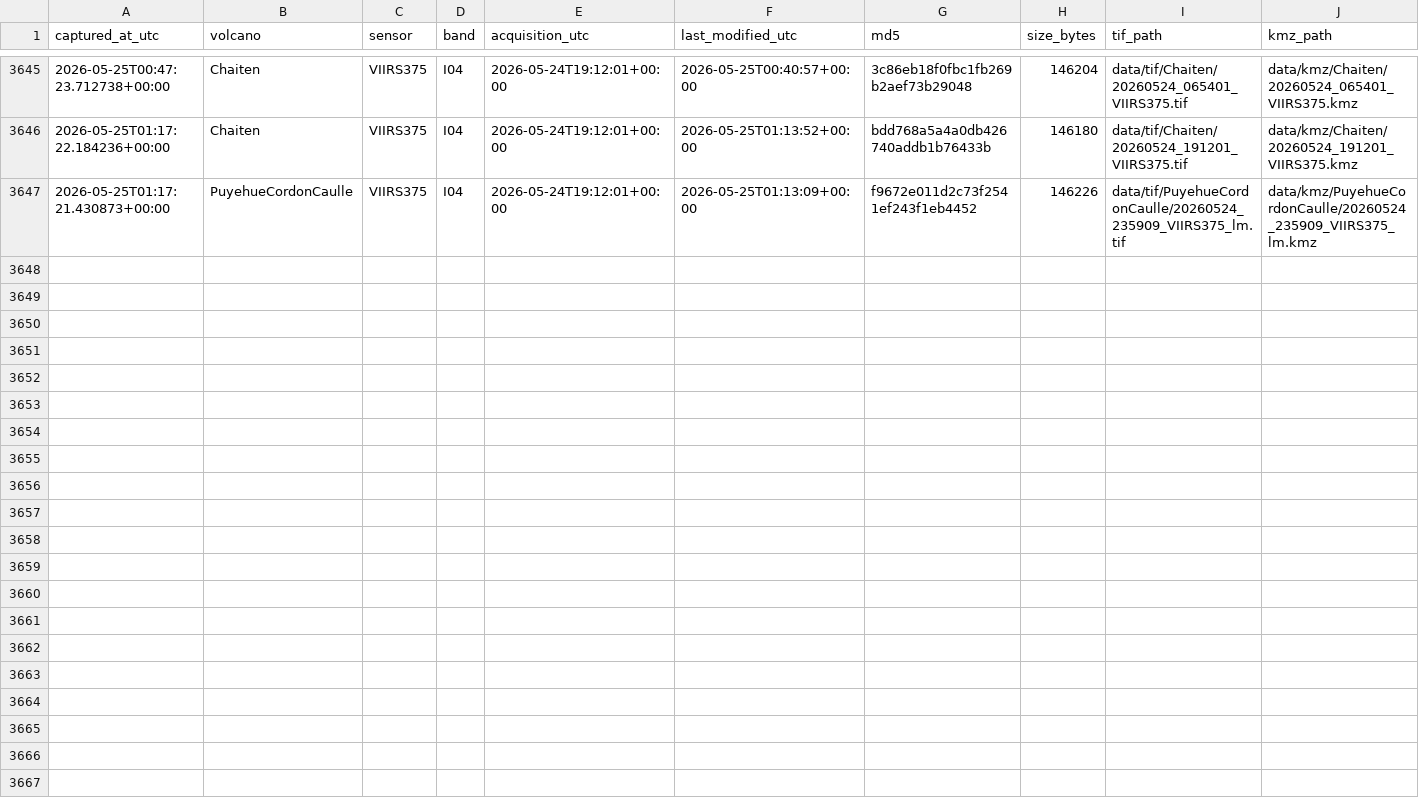
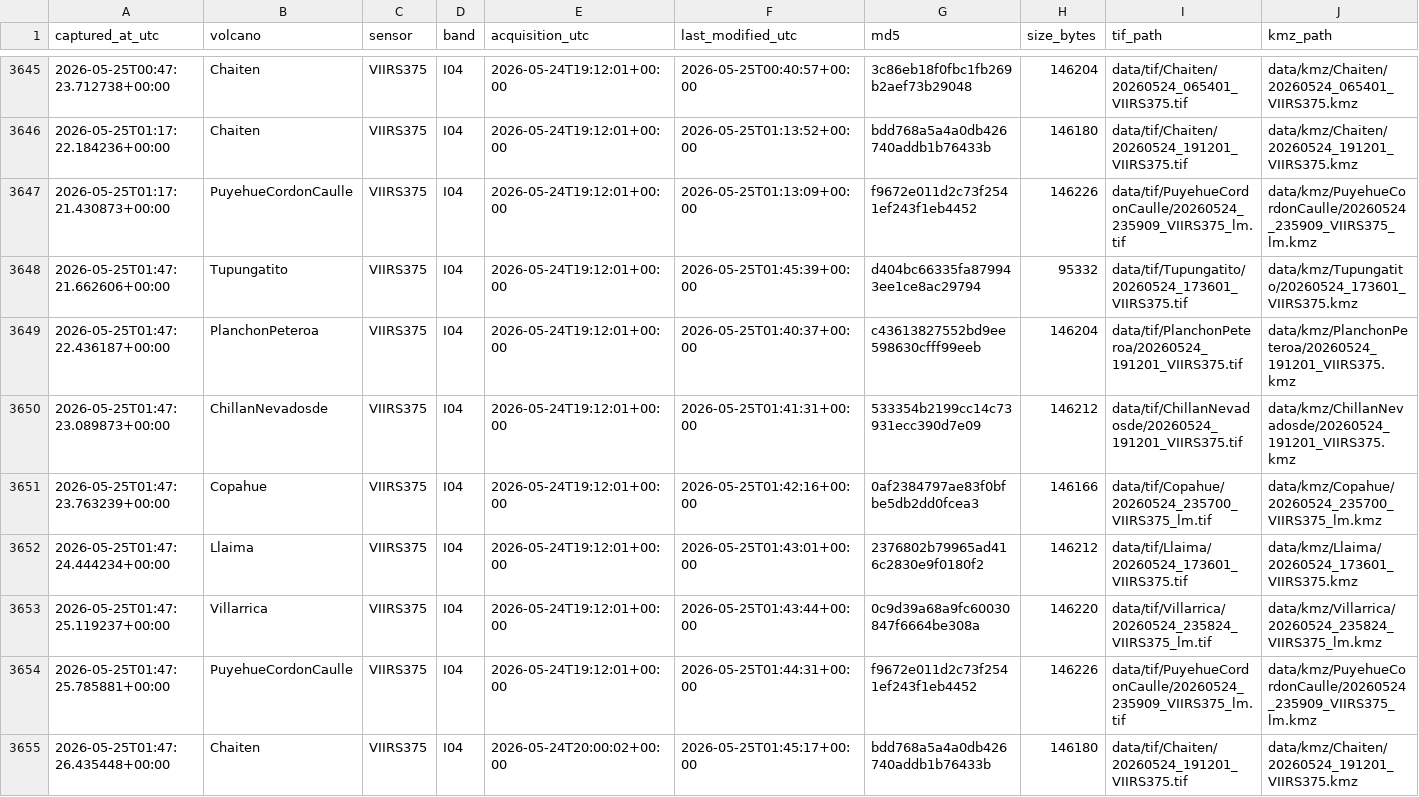
Before and after one commit to MendozaVolcanic/mirova-tif-archive, a CSV file: index.csv, drawn as a sheet; only a part is shown, gaps mark what is left out; the diff names each change by its address in the sheet, - before the commit and + after, or states it on an @@ line.

```diff
--- a/index.csv
+++ b/index.csv
+row 3648: 2026-05-25T01:47:21.662606+00:00 | Tupungatito | VIIRS375 | I04 | 2026-05-24T19:12:01+00:00 | 2026-05-25T01:45:39+00:00 | d404bc66335fa879943ee1ce8ac29794 | 95332 | data/tif/Tupungatito/20260524_173601_VIIRS375.tif | data/kmz/Tupungatito/20260524_173601_VIIRS375.kmz
+row 3649: 2026-05-25T01:47:22.436187+00:00 | PlanchonPeteroa | VIIRS375 | I04 | 2026-05-24T19:12:01+00:00 | 2026-05-25T01:40:37+00:00 | c43613827552bd9ee598630cfff99eeb | 146204 | data/tif/PlanchonPeteroa/20260524_191201_VIIRS375.tif | data/kmz/PlanchonPeteroa/20260524_191201_VIIRS375.kmz
+row 3650: 2026-05-25T01:47:23.089873+00:00 | ChillanNevadosde | VIIRS375 | I04 | 2026-05-24T19:12:01+00:00 | 2026-05-25T01:41:31+00:00 | 533354b2199cc14c73931ecc390d7e09 | 146212 | data/tif/ChillanNevadosde/20260524_191201_VIIRS375.tif | data/kmz/ChillanNevadosde/20260524_191201_VIIRS375.kmz
+row 3651: 2026-05-25T01:47:23.763239+00:00 | Copahue | VIIRS375 | I04 | 2026-05-24T19:12:01+00:00 | 2026-05-25T01:42:16+00:00 | 0af2384797ae83f0bfbe5db2dd0fcea3 | 146166 | data/tif/Copahue/20260524_235700_VIIRS375_lm.tif | data/kmz/Copahue/20260524_235700_VIIRS375_lm.kmz
+row 3652: 2026-05-25T01:47:24.444234+00:00 | Llaima | VIIRS375 | I04 | 2026-05-24T19:12:01+00:00 | 2026-05-25T01:43:01+00:00 | 2376802b79965ad416c2830e9f0180f2 | 146212 | data/tif/Llaima/20260524_173601_VIIRS375.tif | data/kmz/Llaima/20260524_173601_VIIRS375.kmz
+row 3653: 2026-05-25T01:47:25.119237+00:00 | Villarrica | VIIRS375 | I04 | 2026-05-24T19:12:01+00:00 | 2026-05-25T01:43:44+00:00 | 0c9d39a68a9fc60030847f6664be308a | 146220 | data/tif/Villarrica/20260524_235824_VIIRS375_lm.tif | data/kmz/Villarrica/20260524_235824_VIIRS375_lm.kmz
+row 3654: 2026-05-25T01:47:25.785881+00:00 | PuyehueCordonCaulle | VIIRS375 | I04 | 2026-05-24T19:12:01+00:00 | 2026-05-25T01:44:31+00:00 | f9672e011d2c73f2541ef243f1eb4452 | 146226 | data/tif/PuyehueCordonCaulle/20260524_235909_VIIRS375_lm.tif | data/kmz/PuyehueCordonCaulle/20260524_235909_VIIRS375_lm.kmz
+row 3655: 2026-05-25T01:47:26.435448+00:00 | Chaiten | VIIRS375 | I04 | 2026-05-24T20:00:02+00:00 | 2026-05-25T01:45:17+00:00 | bdd768a5a4a0db426740addb1b76433b | 146180 | data/tif/Chaiten/20260524_191201_VIIRS375.tif | data/kmz/Chaiten/20260524_191201_VIIRS375.kmz
```
Also changed, not shown: 44 other files.
